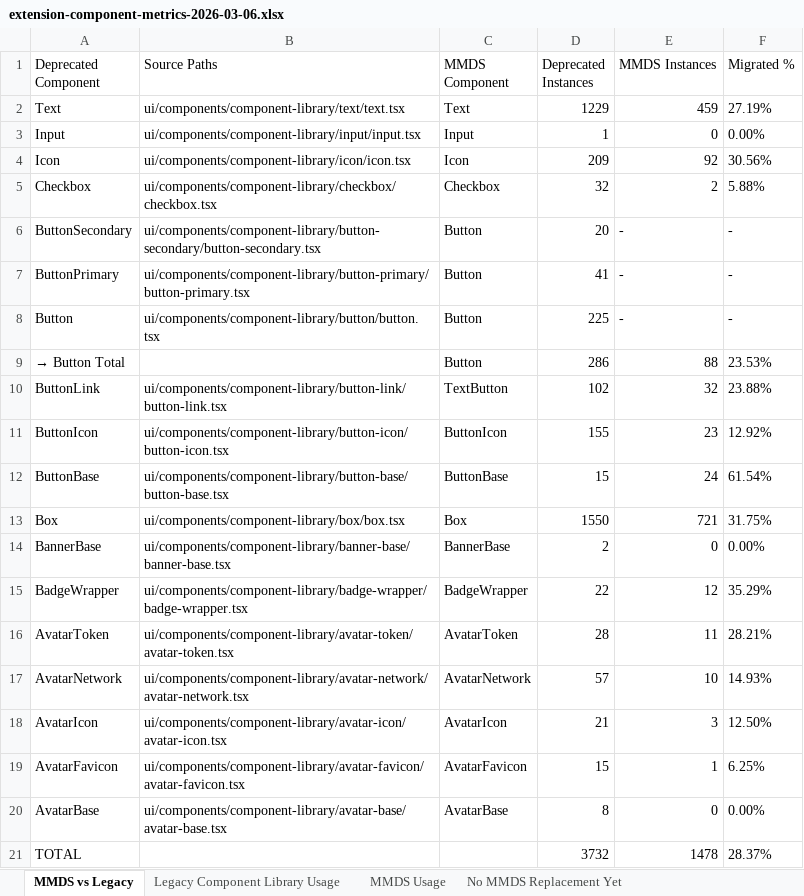
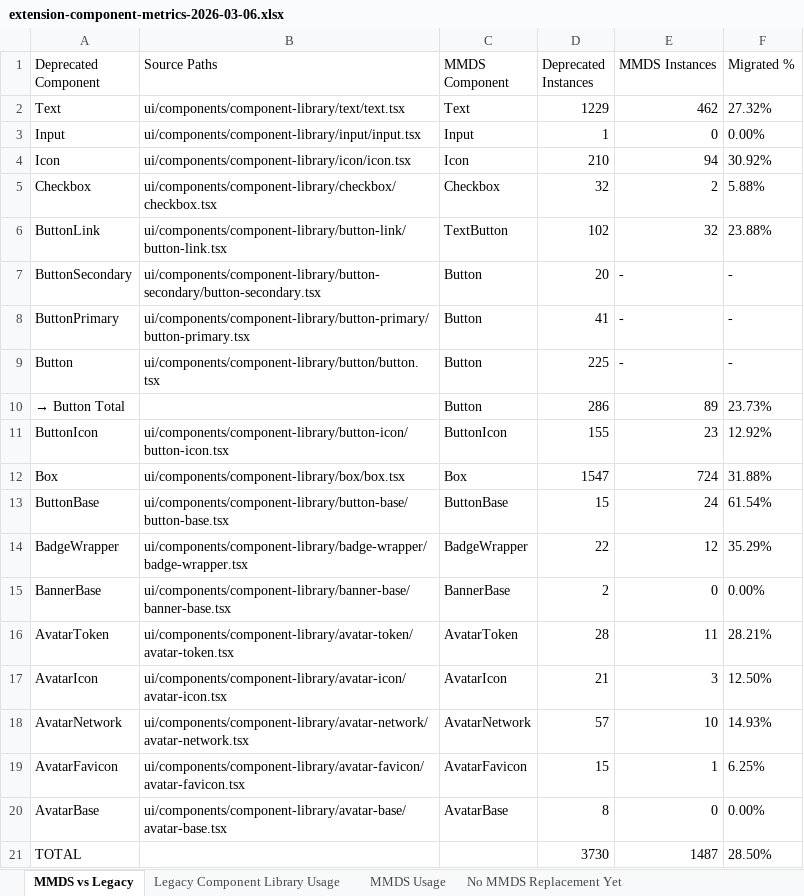
Before and after one commit to MetaMask/design-system-metrics, an Excel workbook: metrics/extension-component-metrics-2026-03-06.xlsx, sheet MMDS vs Legacy, drawn as a sheet; values as stored, in another font and other column widths than the file's, no borders; 2 other sheets too large or unreadable and not compared; removed rows and columns are numbered as before the commit, all else as after; the diff names each change by its address in the sheet, - before the commit and + after, or states it on an @@ line.

```diff
--- a/metrics/extension-component-metrics-2026-03-06.xlsx (sheet MMDS vs Legacy)
+++ b/metrics/extension-component-metrics-2026-03-06.xlsx (sheet MMDS vs Legacy)
-E2 (MMDS Instances): 459
+E2 (MMDS Instances): 462
-F2 (Migrated %): 27.19%
+F2 (Migrated %): 27.32%
-D4 (Deprecated Instances): 209
+D4 (Deprecated Instances): 210
-E4 (MMDS Instances): 92
+E4 (MMDS Instances): 94
-F4 (Migrated %): 30.56%
+F4 (Migrated %): 30.92%
@@ row 10 moved to row 6: ButtonLink @@
-E10 (MMDS Instances): 88
+E10 (MMDS Instances): 89
-F10 (Migrated %): 23.53%
+F10 (Migrated %): 23.73%
+row 12: Box | ui/components/component-library/box/box.tsx | Box | 1547 | 724 | 31.88%
-row 13: Box | ui/components/component-library/box/box.tsx | Box | 1550 | 721 | 31.75%
@@ row 15 moved to row 14: BadgeWrapper @@
@@ row 18 moved to row 17: AvatarIcon @@
-D21 (Deprecated Instances): 3732
+D21 (Deprecated Instances): 3730
-E21 (MMDS Instances): 1478
+E21 (MMDS Instances): 1487
-F21 (Migrated %): 28.37%
+F21 (Migrated %): 28.50%
```
Also changed, not shown: sheet No MMDS Replacement Yet, metrics/mobile-component-metrics-2026-03-06.xlsx, 14 other files.
